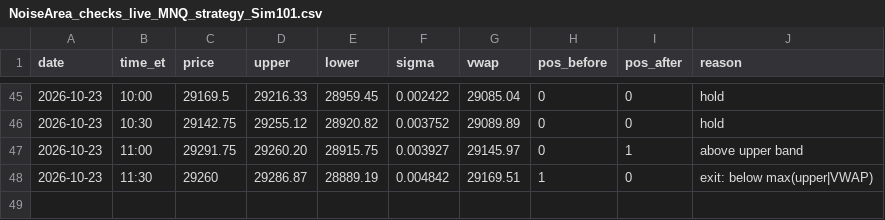
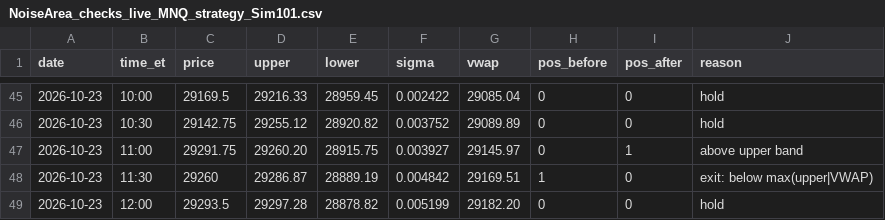
Before and after one commit to Linderwow/NoiseArea, a CSV file: nt8/agent_exports/NoiseArea_checks_live_MNQ_strategy_Sim101.csv, drawn as a sheet; only a part is shown, gaps mark what is left out.

Commit message:
Auto-sync from live: 2 file(s) - NoiseArea_checks_live_MNQ_strategy_Sim101.csv, clock_offset.csv
Verified before commit: secrets, sync corruption, python/json, append-only ledgers.
Committed by tools/autopush.py.

```diff
--- a/nt8/agent_exports/NoiseArea_checks_live_MNQ_strategy_Sim101.csv
+++ b/nt8/agent_exports/NoiseArea_checks_live_MNQ_strategy_Sim101.csv
@@ -48 +48,2 @@ date,time_et,price,upper,lower,sigma,vwap,pos_before,pos_after,reason
 2026-10-23,11:30,29260,29286.87,28889.19,0.004842,29169.51,1,0,exit: below max(upper|VWAP)
+2026-10-23,12:00,29293.5,29297.28,28878.82,0.005199,29182.20,0,0,hold
```
Also changed, not shown: nt8/agent_exports/records/clock_offset.csv.
